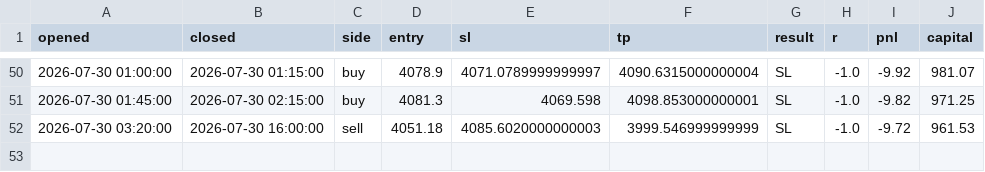
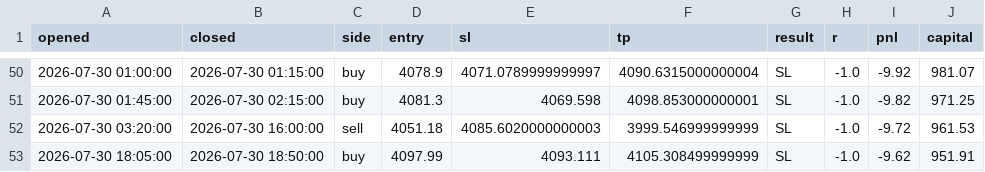
Before and after one commit to ohnonpaslui/New-bot-3, a CSV file: trades/fvg_ifvg.csv, drawn as a sheet; only a part is shown, gaps mark what is left out; the diff names each change by its address in the sheet, - before the commit and + after, or states it on an @@ line.

```diff
--- a/trades/fvg_ifvg.csv
+++ b/trades/fvg_ifvg.csv
+row 53: 2026-07-30 18:05:00 | 2026-07-30 18:50:00 | buy | 4097.99 | 4093.111 | 4105.308499999999 | SL | -1.0 | -9.62 | 951.91
```
Also changed, not shown: 1 other file.
